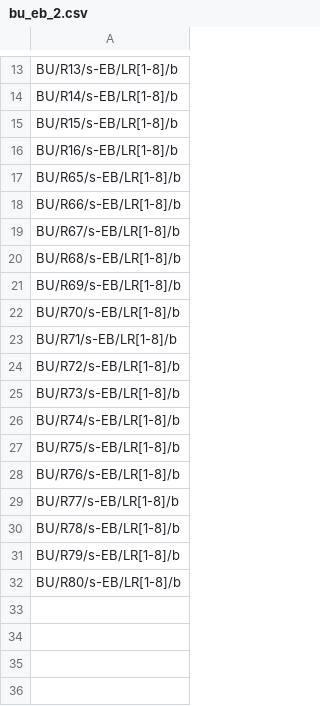
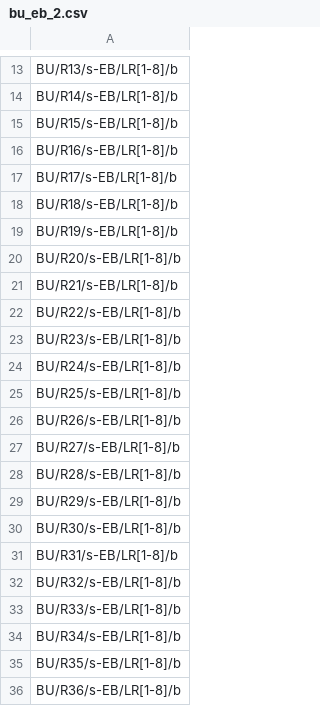
Before and after one commit to yiyin/cx_fbl, a CSV file: scripts/hypo_neuron_data_new/bu_eb_2.csv, drawn as a sheet; only a part is shown, gaps mark what is left out; the shorter side is filled out with more unchanged rows; the diff covers the shown part only.

```diff
--- a/scripts/hypo_neuron_data_new/bu_eb_2.csv
+++ b/scripts/hypo_neuron_data_new/bu_eb_2.csv
@@ -16 +16,21 @@ BU/R15/s-EB/LR[1-8]/b
 BU/R16/s-EB/LR[1-8]/b
+BU/R17/s-EB/LR[1-8]/b
+BU/R18/s-EB/LR[1-8]/b
+BU/R19/s-EB/LR[1-8]/b
+BU/R20/s-EB/LR[1-8]/b
+BU/R21/s-EB/LR[1-8]/b
+BU/R22/s-EB/LR[1-8]/b
+BU/R23/s-EB/LR[1-8]/b
+BU/R24/s-EB/LR[1-8]/b
+BU/R25/s-EB/LR[1-8]/b
+BU/R26/s-EB/LR[1-8]/b
+BU/R27/s-EB/LR[1-8]/b
+BU/R28/s-EB/LR[1-8]/b
+BU/R29/s-EB/LR[1-8]/b
+BU/R30/s-EB/LR[1-8]/b
+BU/R31/s-EB/LR[1-8]/b
+BU/R32/s-EB/LR[1-8]/b
+BU/R33/s-EB/LR[1-8]/b
+BU/R34/s-EB/LR[1-8]/b
+BU/R35/s-EB/LR[1-8]/b
+BU/R36/s-EB/LR[1-8]/b
```
Also changed, not shown: 28 added rows elsewhere in this file, scripts/hypo_neuron_data_new/bu_eb_1.csv, 2 other files.
